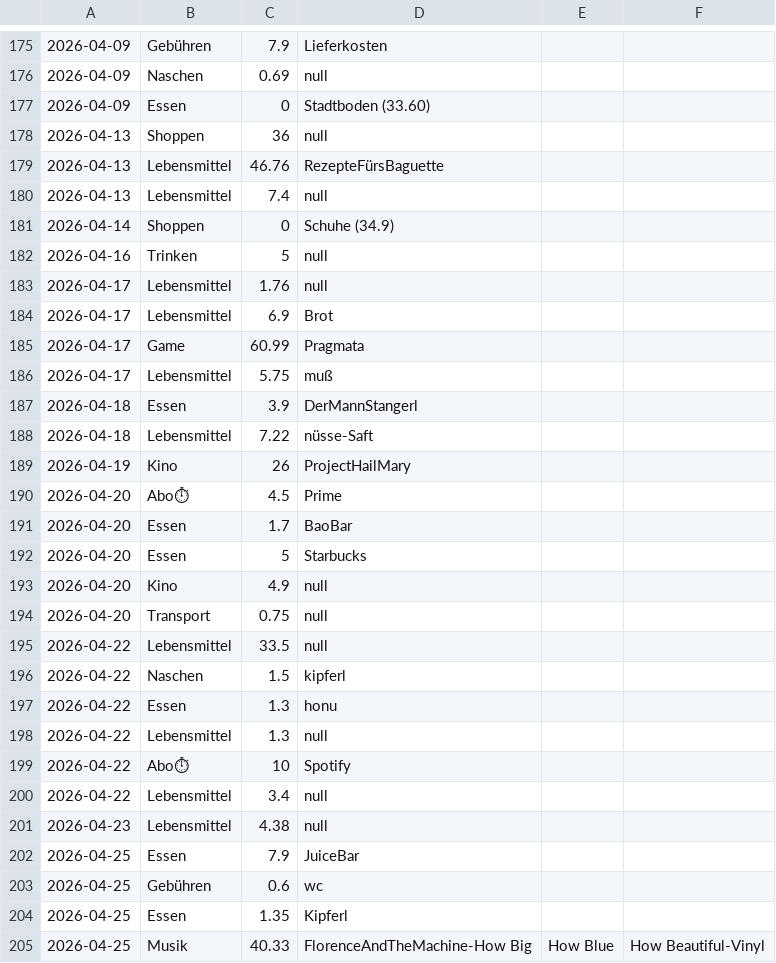
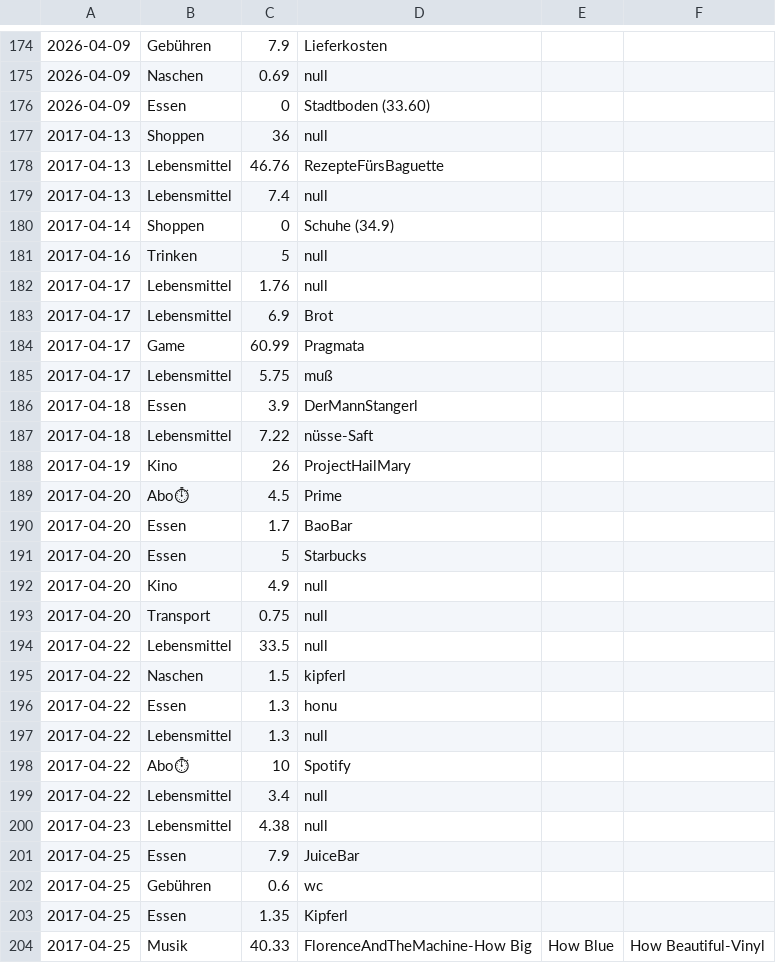
Before and after one commit to EmreAlkan04/FinanceDashboard, a CSV file: FinanceDashboard/FinanceDashboard/wwwroot/expenses.csv, drawn as a sheet; only a part is shown, gaps mark what is left out; addresses are those after the commit; the diff covers the shown part only; the diff names each change by its address in the sheet, - before the commit and + after, or states it on an @@ line.

```diff
--- a/FinanceDashboard/FinanceDashboard/wwwroot/expenses.csv
+++ b/FinanceDashboard/FinanceDashboard/wwwroot/expenses.csv
-A177:A179: 2026-04-13
+A177:A179: 2017-04-13
-A180: 2026-04-14
+A180: 2017-04-14
-A181: 2026-04-16
+A181: 2017-04-16
-A182:A185: 2026-04-17
+A182:A185: 2017-04-17
-A186:A187: 2026-04-18
+A186:A187: 2017-04-18
-A188: 2026-04-19
+A188: 2017-04-19
-A189:A193: 2026-04-20
+A189:A193: 2017-04-20
-A194:A199: 2026-04-22
+A194:A199: 2017-04-22
-A200: 2026-04-23
+A200: 2017-04-23
-A201:A204: 2026-04-25
+A201:A204: 2017-04-25
```
Also changed, not shown: 1 removed row and 165 edited cells elsewhere in this file, 2 other files.
